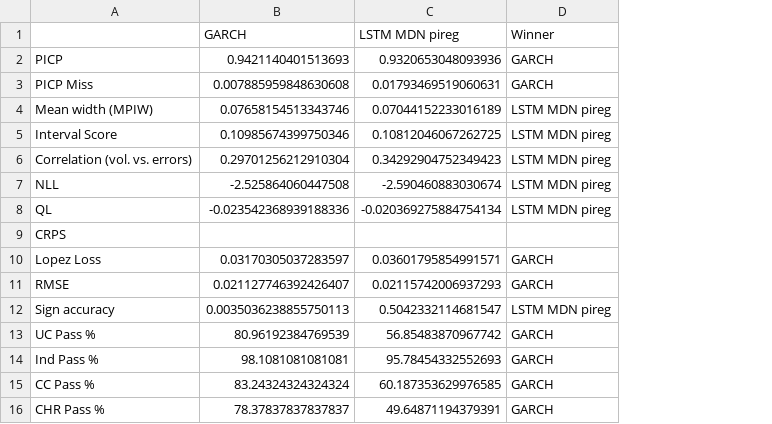
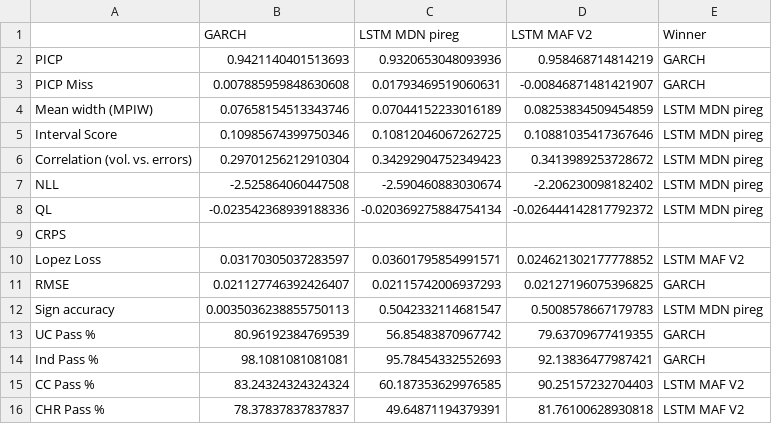
Before and after one commit to tjespe/master, a CSV file: Code/results/comp_results_stocks.csv, drawn as a sheet; addresses are those after the commit; the diff names each change by its address in the sheet, - before the commit and + after, or states it on an @@ line.

```diff
--- a/Code/results/comp_results_stocks.csv
+++ b/Code/results/comp_results_stocks.csv
+column D (LSTM MAF V2), rows 2-16: 0.958468714814219 | -0.00846871481421907 | 0.08253834509454859 | 0.10881035417367646 | 0.3413989253728672 | -2.206230098182402 | -0.026444142817792372 |  | 0.024621302177778852 | 0.02127196075396825 | 0.5008578667179783 | 79.63709677419355 | 92.13836477987421 | 90.25157232704403 | 81.76100628930818
-E10 (Winner): GARCH
+E10 (Winner): LSTM MAF V2
-E15:E16 (Winner): GARCH
+E15:E16 (Winner): LSTM MAF V2
```
Also changed, not shown: Code/results/comp_rankings_stocks.csv, 3 other files.
